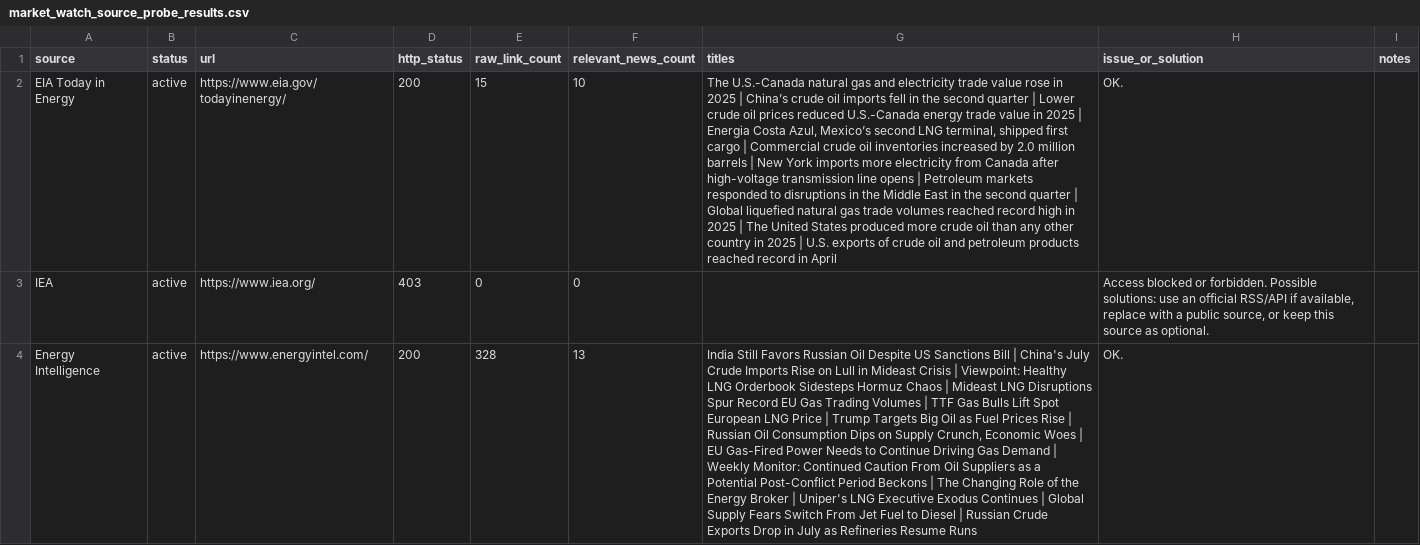
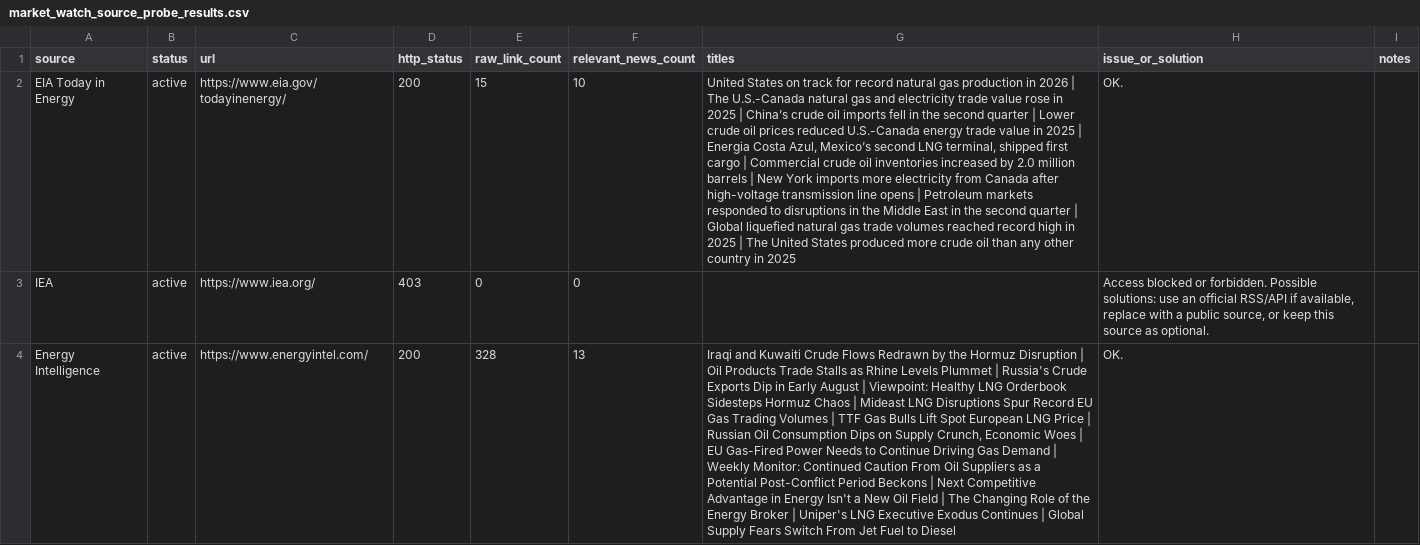
Before and after one commit to alejandroiq/scrapping_agent, a CSV file: market_watch_source_probe_results.csv, drawn as a sheet; only a part is shown; the diff covers the shown part only; the diff names each change by its address in the sheet, - before the commit and + after, or states it on an @@ line.

```diff
--- a/market_watch_source_probe_results.csv
+++ b/market_watch_source_probe_results.csv
-G2 (titles): The U.S.-Canada natural gas and electricity trade value rose in 2025 | China’s crude oil imports fell in the second quarter | Lower crude oil prices reduced U.S.-Canada energy trade value in 2025 | Energia Costa Azul, Mexico’s second LNG terminal, shipped first cargo | Commercial crude oil inventories increased by 2.0 million barrels | New York imports more electricity from Canada after high-voltage transmission line opens | Petroleum markets responded to disruptions in the Middle East in the second quarter | Global liquefied natural gas trade volumes reached record high in 2025 | The United States produced more crude oil than any other country in 2025 | U.S. exports of crude oil and petroleum products reached record in April
+G2 (titles): United States on track for record natural gas production in 2026 | The U.S.-Canada natural gas and electricity trade value rose in 2025 | China’s crude oil imports fell in the second quarter | Lower crude oil prices reduced U.S.-Canada energy trade value in 2025 | Energia Costa Azul, Mexico’s second LNG terminal, shipped first cargo | Commercial crude oil inventories increased by 2.0 million barrels | New York imports more electricity from Canada after high-voltage transmission line opens | Petroleum markets responded to disruptions in the Middle East in the second quarter | Global liquefied natural gas trade volumes reached record high in 2025 | The United States produced more crude oil than any other country in 2025
-G4 (titles): India Still Favors Russian Oil Despite US Sanctions Bill | China's July Crude Imports Rise on Lull in Mideast Crisis | Viewpoint: Healthy LNG Orderbook Sidesteps Hormuz Chaos | Mideast LNG Disruptions Spur Record EU Gas Trading Volumes | TTF Gas Bulls Lift Spot European LNG Price | Trump Targets Big Oil as Fuel Prices Rise | Russian Oil Consumption Dips on Supply Crunch, Economic Woes | EU Gas-Fired Power Needs to Continue Driving Gas Demand | Weekly Monitor: Continued Caution From Oil Suppliers as a Potential Post-Conflict Period Beckons | The Changing Role of the Energy Broker | Uniper's LNG Executive Exodus Continues | Global Supply Fears Switch From Jet Fuel to Diesel | Russian Crude Exports Drop in July as Refineries Resume Runs
+G4 (titles): Iraqi and Kuwaiti Crude Flows Redrawn by the Hormuz Disruption | Oil Products Trade Stalls as Rhine Levels Plummet | Russia's Crude Exports Dip in Early August | Viewpoint: Healthy LNG Orderbook Sidesteps Hormuz Chaos | Mideast LNG Disruptions Spur Record EU Gas Trading Volumes | TTF Gas Bulls Lift Spot European LNG Price | Russian Oil Consumption Dips on Supply Crunch, Economic Woes | EU Gas-Fired Power Needs to Continue Driving Gas Demand | Weekly Monitor: Continued Caution From Oil Suppliers as a Potential Post-Conflict Period Beckons | Next Competitive Advantage in Energy Isn't a New Oil Field | The Changing Role of the Energy Broker | Uniper's LNG Executive Exodus Continues | Global Supply Fears Switch From Jet Fuel to Diesel
```
Also changed, not shown: 4 edited cells elsewhere in this file, market_watch_source_probe_summary_log.csv, 1 other file.
